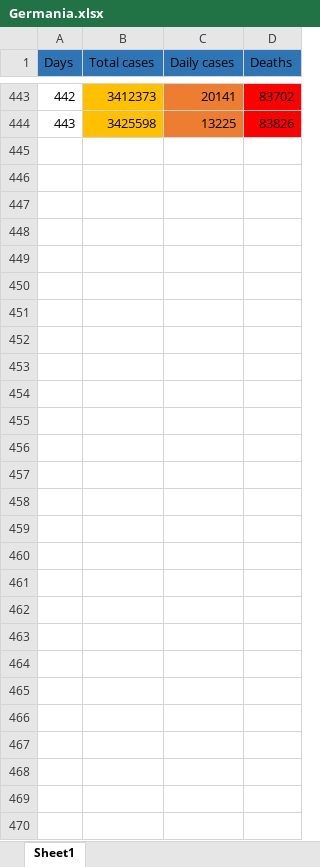
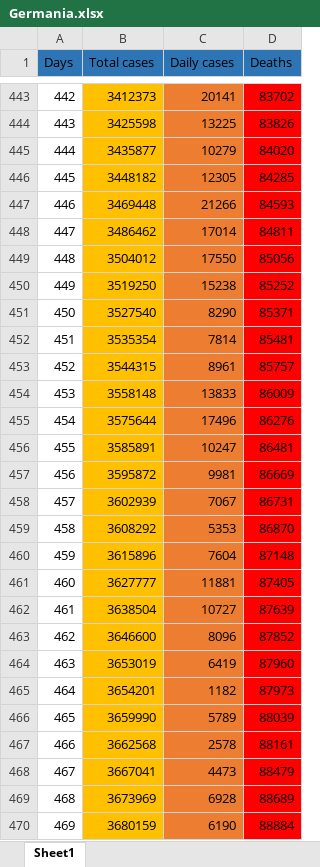
Before and after one commit to andrei98c/Licenta_covid19_UTCN, an Excel workbook: Database/Csaki/Germania.xlsx, sheet Sheet1, drawn as a sheet; only a part is shown, gaps mark what is left out; values as stored, in another font and other column widths than the file's, no borders; the diff names each change by its address in the sheet, - before the commit and + after, or states it on an @@ line.

```diff
--- a/Database/Csaki/Germania.xlsx (sheet Sheet1)
+++ b/Database/Csaki/Germania.xlsx (sheet Sheet1)
+row 445: 444 | 3435877 | 10279 | 84020
+row 446: 445 | 3448182 | 12305 | 84285
+row 447: 446 | 3469448 | 21266 | 84593
+row 448: 447 | 3486462 | 17014 | 84811
+row 449: 448 | 3504012 | 17550 | 85056
+row 450: 449 | 3519250 | 15238 | 85252
+row 451: 450 | 3527540 | 8290 | 85371
+row 452: 451 | 3535354 | 7814 | 85481
+row 453: 452 | 3544315 | 8961 | 85757
+row 454: 453 | 3558148 | 13833 | 86009
+row 455: 454 | 3575644 | 17496 | 86276
+row 456: 455 | 3585891 | 10247 | 86481
+row 457: 456 | 3595872 | 9981 | 86669
+row 458: 457 | 3602939 | 7067 | 86731
+row 459: 458 | 3608292 | 5353 | 86870
+row 460: 459 | 3615896 | 7604 | 87148
+row 461: 460 | 3627777 | 11881 | 87405
+row 462: 461 | 3638504 | 10727 | 87639
+row 463: 462 | 3646600 | 8096 | 87852
+row 464: 463 | 3653019 | 6419 | 87960
+row 465: 464 | 3654201 | 1182 | 87973
+row 466: 465 | 3659990 | 5789 | 88039
+row 467: 466 | 3662568 | 2578 | 88161
+row 468: 467 | 3667041 | 4473 | 88479
+row 469: 468 | 3673969 | 6928 | 88689
+row 470: 469 | 3680159 | 6190 | 88884
```
Also changed, not shown: Database/Csaki/Elvetia.xlsx, Database/Csaki/Franta.xlsx.
